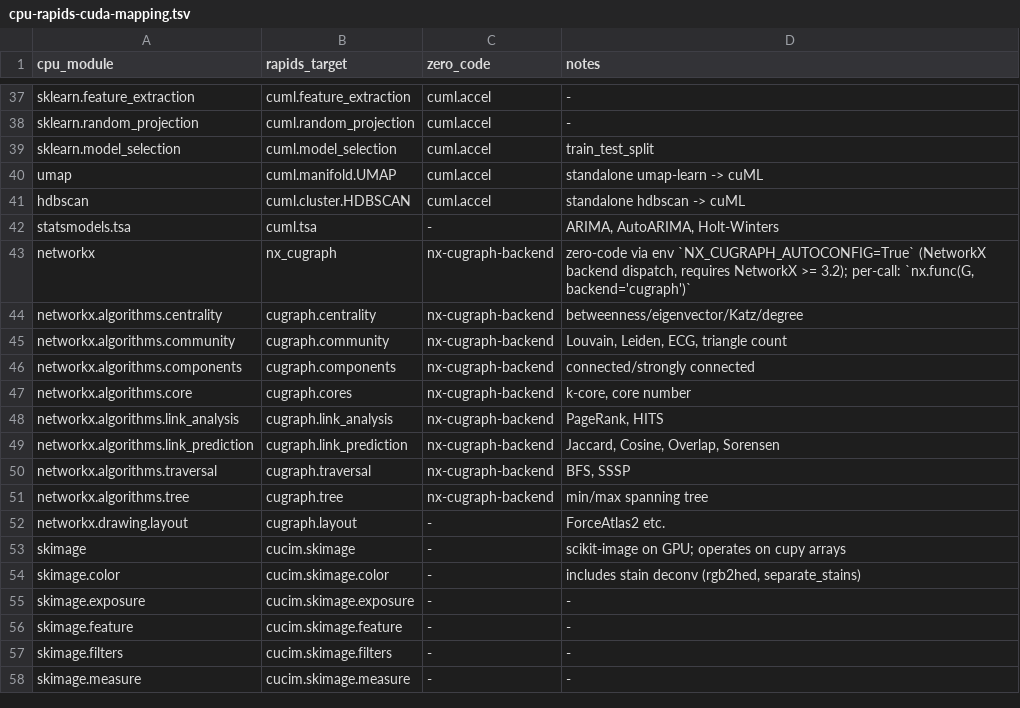
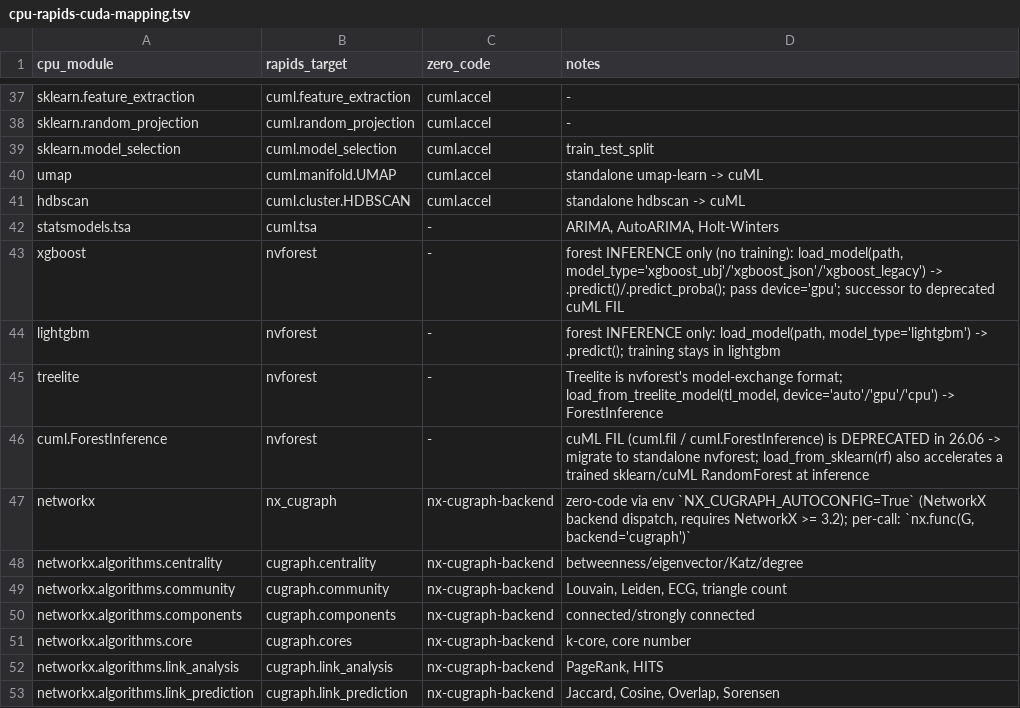
Before and after one commit to TioSisai/rapids-first, a TSV file: skills/rapids-first/cpu-rapids-cuda-mapping.tsv, drawn as a sheet; only a part is shown, gaps mark what is left out; the shorter side is filled out with more unchanged rows.

```diff
--- a/skills/rapids-first/cpu-rapids-cuda-mapping.tsv
+++ b/skills/rapids-first/cpu-rapids-cuda-mapping.tsv
@@ -42,2 +42,6 @@ hdbscan	cuml.cluster.HDBSCAN	cuml.accel	standalone hdbscan -> cuML
 statsmodels.tsa	cuml.tsa	-	ARIMA, AutoARIMA, Holt-Winters
+xgboost	nvforest	-	forest INFERENCE only (no training): load_model(path, model_type='xgboost_ubj'/'xgboost_json'/'xgboost_legacy') -> .predict()/.predict_proba(); pass device='gpu'; successor to deprecated cuML FIL
+lightgbm	nvforest	-	forest INFERENCE only: load_model(path, model_type='lightgbm') -> .predict(); training stays in lightgbm
+treelite	nvforest	-	Treelite is nvforest's model-exchange format; load_from_treelite_model(tl_model, device='auto'/'gpu'/'cpu') -> ForestInference
+cuml.ForestInference	nvforest	-	cuML FIL (cuml.fil / cuml.ForestInference) is DEPRECATED in 26.06 -> migrate to standalone nvforest; load_from_sklearn(rf) also accelerates a trained sklearn/cuML RandomForest at inference
 networkx	nx_cugraph	nx-cugraph-backend	zero-code via env `NX_CUGRAPH_AUTOCONFIG=True` (NetworkX backend dispatch, requires NetworkX >= 3.2); per-call: `nx.func(G, backend='cugraph')`
```
Also changed, not shown: 19 other files.
